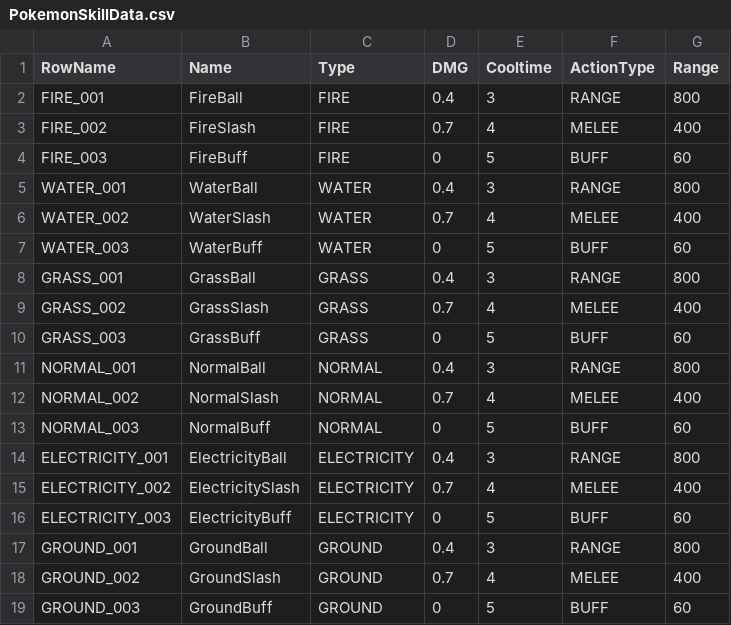
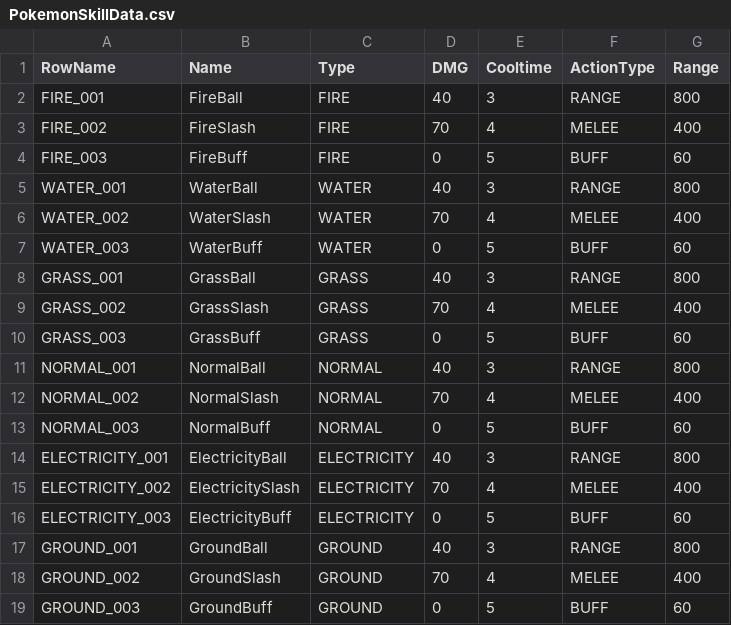
Before and after one commit to CoffeePoto/Unreal_Palworld, a CSV file: Source/PalworldZA/Data/Pokemon/PokemonSkillData.csv, drawn as a sheet.

Commit message:
skill.csv 데이터 일부 수정

```diff
--- a/Source/PalworldZA/Data/Pokemon/PokemonSkillData.csv
+++ b/Source/PalworldZA/Data/Pokemon/PokemonSkillData.csv
@@ -1,19 +1,19 @@
 RowName,Name,Type,DMG,Cooltime,ActionType,Range
-FIRE_001,FireBall,FIRE,0.4,3,RANGE,800
-FIRE_002,FireSlash,FIRE,0.7,4,MELEE,400
+FIRE_001,FireBall,FIRE,40,3,RANGE,800
+FIRE_002,FireSlash,FIRE,70,4,MELEE,400
 FIRE_003,FireBuff,FIRE,0,5,BUFF,60
-WATER_001,WaterBall,WATER,0.4,3,RANGE,800
-WATER_002,WaterSlash,WATER,0.7,4,MELEE,400
+WATER_001,WaterBall,WATER,40,3,RANGE,800
+WATER_002,WaterSlash,WATER,70,4,MELEE,400
 WATER_003,WaterBuff,WATER,0,5,BUFF,60
-GRASS_001,GrassBall,GRASS,0.4,3,RANGE,800
-GRASS_002,GrassSlash,GRASS,0.7,4,MELEE,400
+GRASS_001,GrassBall,GRASS,40,3,RANGE,800
+GRASS_002,GrassSlash,GRASS,70,4,MELEE,400
 GRASS_003,GrassBuff,GRASS,0,5,BUFF,60
-NORMAL_001,NormalBall,NORMAL,0.4,3,RANGE,800
-NORMAL_002,NormalSlash,NORMAL,0.7,4,MELEE,400
+NORMAL_001,NormalBall,NORMAL,40,3,RANGE,800
+NORMAL_002,NormalSlash,NORMAL,70,4,MELEE,400
 NORMAL_003,NormalBuff,NORMAL,0,5,BUFF,60
-ELECTRICITY_001,ElectricityBall,ELECTRICITY,0.4,3,RANGE,800
-ELECTRICITY_002,ElectricitySlash,ELECTRICITY,0.7,4,MELEE,400
+ELECTRICITY_001,ElectricityBall,ELECTRICITY,40,3,RANGE,800
+ELECTRICITY_002,ElectricitySlash,ELECTRICITY,70,4,MELEE,400
 ELECTRICITY_003,ElectricityBuff,ELECTRICITY,0,5,BUFF,60
-GROUND_001,GroundBall,GROUND,0.4,3,RANGE,800
-GROUND_002,GroundSlash,GROUND,0.7,4,MELEE,400
+GROUND_001,GroundBall,GROUND,40,3,RANGE,800
+GROUND_002,GroundSlash,GROUND,70,4,MELEE,400
 GROUND_003,GroundBuff,GROUND,0,5,BUFF,60
```
Also changed, not shown: 1 other file.
